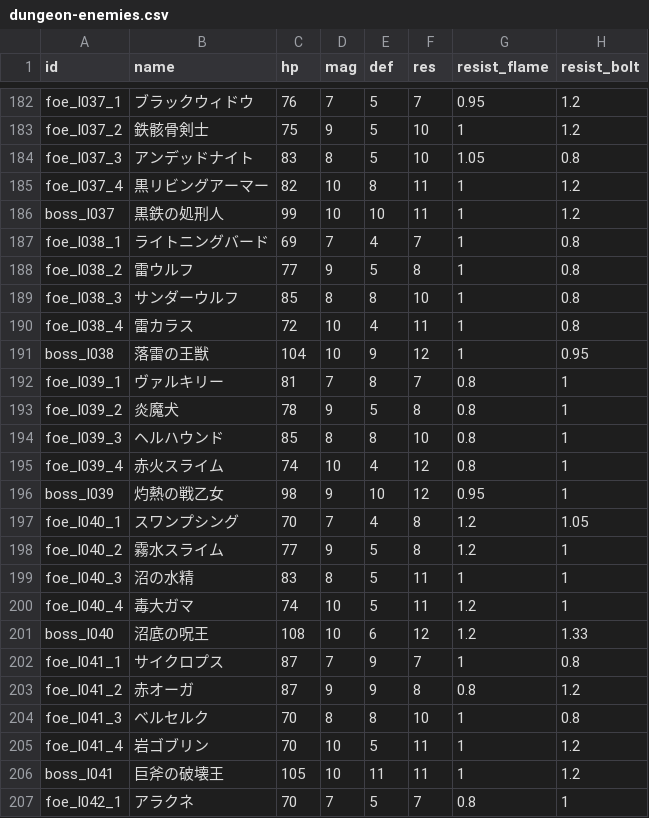
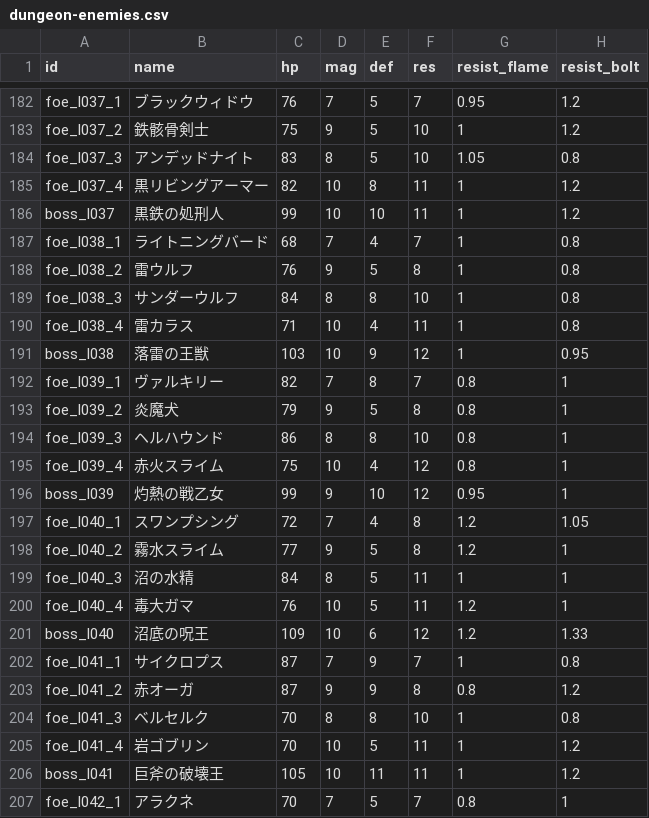
Before and after one commit to Katsuya100/magia-fantasy-larp-tool, a CSV file: assets/data/dungeon-enemies.csv, drawn as a sheet; only a part is shown, gaps mark what is left out; the diff names each change by its address in the sheet, - before the commit and + after, or states it on an @@ line.

Commit message:
Shift 31-40F HP increment from 38F only while reverting ineffective 39/40 edits

```diff
--- a/assets/data/dungeon-enemies.csv
+++ b/assets/data/dungeon-enemies.csv
-C187 (hp): 69
+C187 (hp): 68
-C188 (hp): 77
+C188 (hp): 76
-C189 (hp): 85
+C189 (hp): 84
-C190 (hp): 72
+C190 (hp): 71
-C191 (hp): 104
+C191 (hp): 103
-C192 (hp): 81
+C192 (hp): 82
-C193 (hp): 78
+C193 (hp): 79
-C194 (hp): 85
+C194 (hp): 86
-C195 (hp): 74
+C195 (hp): 75
-C196 (hp): 98
+C196 (hp): 99
-C197 (hp): 70
+C197 (hp): 72
-C199 (hp): 83
+C199 (hp): 84
-C200 (hp): 74
+C200 (hp): 76
-C201 (hp): 108
+C201 (hp): 109
```
Also changed, not shown: 1 other file.
